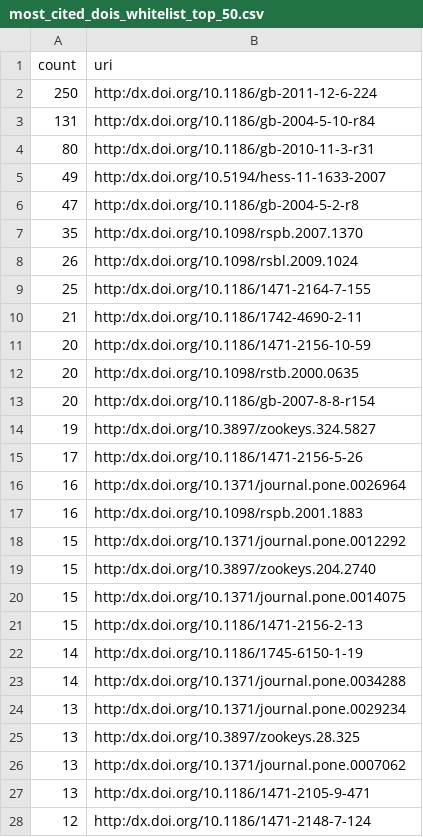
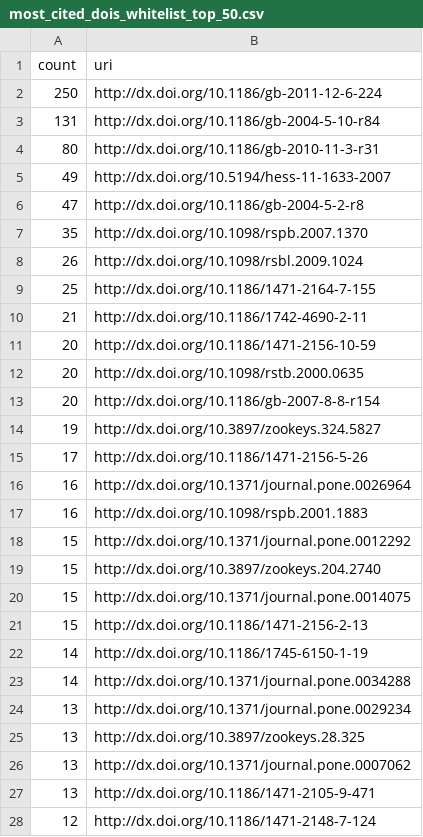
Before and after one commit to wpoa/OA-signalling, a CSV file: cite_doi_analysis/most_cited_dois_whitelist_top_50.csv, drawn as a sheet; only a part is shown; the diff covers the shown part only.

Commit message:
added missing slashes

```diff
--- a/cite_doi_analysis/most_cited_dois_whitelist_top_50.csv
+++ b/cite_doi_analysis/most_cited_dois_whitelist_top_50.csv
@@ -1,28 +1,28 @@
 count,uri
-250,http:/dx.doi.org/10.1186/gb-2011-12-6-224
-131,http:/dx.doi.org/10.1186/gb-2004-5-10-r84
-80,http:/dx.doi.org/10.1186/gb-2010-11-3-r31
-49,http:/dx.doi.org/10.5194/hess-11-1633-2007
-47,http:/dx.doi.org/10.1186/gb-2004-5-2-r8
-35,http:/dx.doi.org/10.1098/rspb.2007.1370
-26,http:/dx.doi.org/10.1098/rsbl.2009.1024
-25,http:/dx.doi.org/10.1186/1471-2164-7-155
-21,http:/dx.doi.org/10.1186/1742-4690-2-11
-20,http:/dx.doi.org/10.1186/1471-2156-10-59
-20,http:/dx.doi.org/10.1098/rstb.2000.0635
-20,http:/dx.doi.org/10.1186/gb-2007-8-8-r154
-19,http:/dx.doi.org/10.3897/zookeys.324.5827
-17,http:/dx.doi.org/10.1186/1471-2156-5-26
-16,http:/dx.doi.org/10.1371/journal.pone.0026964
-16,http:/dx.doi.org/10.1098/rspb.2001.1883
-15,http:/dx.doi.org/10.1371/journal.pone.0012292
-15,http:/dx.doi.org/10.3897/zookeys.204.2740
-15,http:/dx.doi.org/10.1371/journal.pone.0014075
-15,http:/dx.doi.org/10.1186/1471-2156-2-13
-14,http:/dx.doi.org/10.1186/1745-6150-1-19
-14,http:/dx.doi.org/10.1371/journal.pone.0034288
-13,http:/dx.doi.org/10.1371/journal.pone.0029234
-13,http:/dx.doi.org/10.3897/zookeys.28.325
-13,http:/dx.doi.org/10.1371/journal.pone.0007062
-13,http:/dx.doi.org/10.1186/1471-2105-9-471
-12,http:/dx.doi.org/10.1186/1471-2148-7-124
+250,http://dx.doi.org/10.1186/gb-2011-12-6-224
+131,http://dx.doi.org/10.1186/gb-2004-5-10-r84
+80,http://dx.doi.org/10.1186/gb-2010-11-3-r31
+49,http://dx.doi.org/10.5194/hess-11-1633-2007
+47,http://dx.doi.org/10.1186/gb-2004-5-2-r8
+35,http://dx.doi.org/10.1098/rspb.2007.1370
+26,http://dx.doi.org/10.1098/rsbl.2009.1024
+25,http://dx.doi.org/10.1186/1471-2164-7-155
+21,http://dx.doi.org/10.1186/1742-4690-2-11
+20,http://dx.doi.org/10.1186/1471-2156-10-59
+20,http://dx.doi.org/10.1098/rstb.2000.0635
+20,http://dx.doi.org/10.1186/gb-2007-8-8-r154
+19,http://dx.doi.org/10.3897/zookeys.324.5827
+17,http://dx.doi.org/10.1186/1471-2156-5-26
+16,http://dx.doi.org/10.1371/journal.pone.0026964
+16,http://dx.doi.org/10.1098/rspb.2001.1883
+15,http://dx.doi.org/10.1371/journal.pone.0012292
+15,http://dx.doi.org/10.3897/zookeys.204.2740
+15,http://dx.doi.org/10.1371/journal.pone.0014075
+15,http://dx.doi.org/10.1186/1471-2156-2-13
+14,http://dx.doi.org/10.1186/1745-6150-1-19
+14,http://dx.doi.org/10.1371/journal.pone.0034288
+13,http://dx.doi.org/10.1371/journal.pone.0029234
+13,http://dx.doi.org/10.3897/zookeys.28.325
+13,http://dx.doi.org/10.1371/journal.pone.0007062
+13,http://dx.doi.org/10.1186/1471-2105-9-471
+12,http://dx.doi.org/10.1186/1471-2148-7-124
```
Also changed, not shown: 23 edited cells elsewhere in this file.
